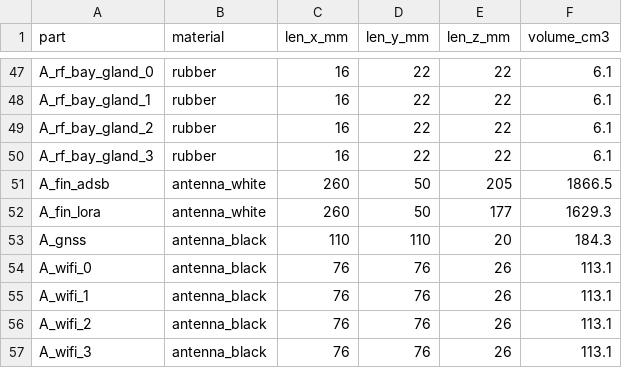
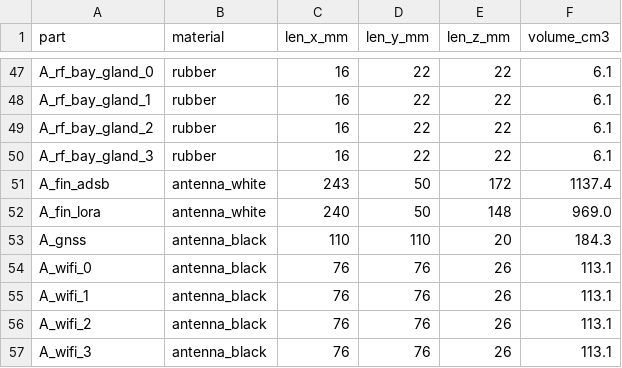
Before and after one commit to steeldragon666/Aaron, a CSV file: denza-b8-roof-rack/docs/bom_A_AeroGT.csv, drawn as a sheet; only a part is shown, gaps mark what is left out.

```diff
--- a/denza-b8-roof-rack/docs/bom_A_AeroGT.csv
+++ b/denza-b8-roof-rack/docs/bom_A_AeroGT.csv
@@ -50,4 +50,4 @@ A_rf_bay_gland_2,rubber,16,22,22,6.1
 A_rf_bay_gland_3,rubber,16,22,22,6.1
-A_fin_adsb,antenna_white,260,50,205,1866.5
-A_fin_lora,antenna_white,260,50,177,1629.3
+A_fin_adsb,antenna_white,243,50,172,1137.4
+A_fin_lora,antenna_white,240,50,148,969.0
 A_gnss,antenna_black,110,110,20,184.3
```
Also changed, not shown: 27 other files.
